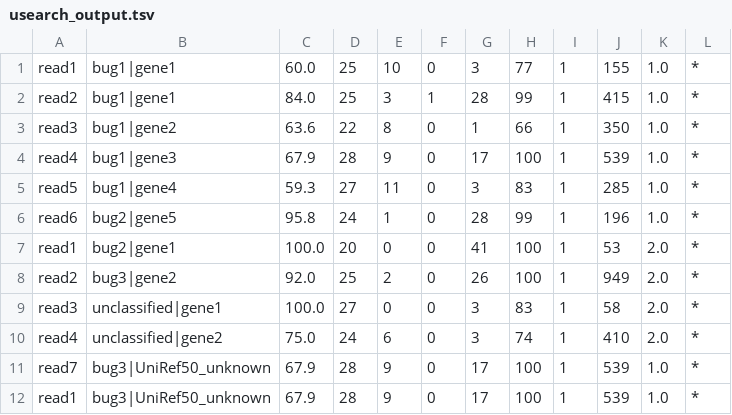
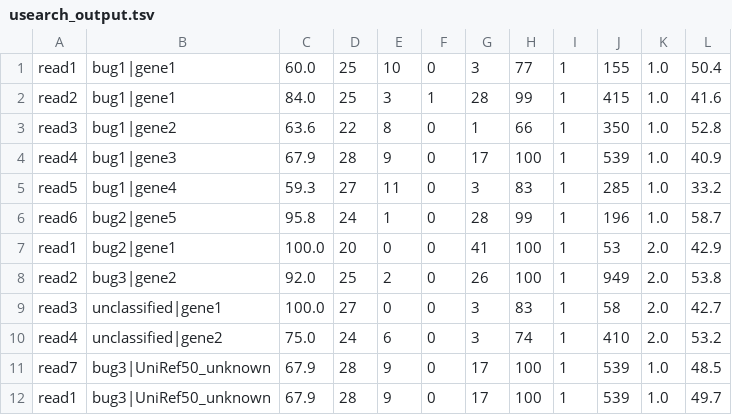
Before and after one commit to biobakery/humann2_test, a TSV file: src/data/usearch_output.tsv, drawn as a sheet.

```diff
--- a/src/data/usearch_output.tsv
+++ b/src/data/usearch_output.tsv
@@ -1,12 +1,12 @@
-read1	bug1|gene1	60.0	25	10	0	3	77	1	155	1.0	*
-read2	bug1|gene1	84.0	25	3	1	28	99	1	415	1.0	*
-read3	bug1|gene2	63.6	22	8	0	1	66	1	350	1.0	*
-read4	bug1|gene3	67.9	28	9	0	17	100	1	539	1.0	*
-read5	bug1|gene4	59.3	27	11	0	3	83	1	285	1.0	*
-read6	bug2|gene5	95.8	24	1	0	28	99	1	196	1.0	*
-read1	bug2|gene1	100.0	20	0	0	41	100	1	53	2.0	*
-read2	bug3|gene2	92.0	25	2	0	26	100	1	949	2.0	*
-read3	unclassified|gene1	100.0	27	0	0	3	83	1	58	2.0	*
-read4	unclassified|gene2	75.0	24	6	0	3	74	1	410	2.0	*
-read7	bug3|UniRef50_unknown	67.9	28	9	0	17	100	1	539	1.0	*
-read1	bug3|UniRef50_unknown	67.9	28	9	0	17	100	1	539	1.0	*
+read1	bug1|gene1	60.0	25	10	0	3	77	1	155	1.0	50.4
+read2	bug1|gene1	84.0	25	3	1	28	99	1	415	1.0	41.6
+read3	bug1|gene2	63.6	22	8	0	1	66	1	350	1.0	52.8
+read4	bug1|gene3	67.9	28	9	0	17	100	1	539	1.0	40.9
+read5	bug1|gene4	59.3	27	11	0	3	83	1	285	1.0	33.2
+read6	bug2|gene5	95.8	24	1	0	28	99	1	196	1.0	58.7
+read1	bug2|gene1	100.0	20	0	0	41	100	1	53	2.0	42.9
+read2	bug3|gene2	92.0	25	2	0	26	100	1	949	2.0	53.8
+read3	unclassified|gene1	100.0	27	0	0	3	83	1	58	2.0	42.7
+read4	unclassified|gene2	75.0	24	6	0	3	74	1	410	2.0	53.2
+read7	bug3|UniRef50_unknown	67.9	28	9	0	17	100	1	539	1.0	48.5
+read1	bug3|UniRef50_unknown	67.9	28	9	0	17	100	1	539	1.0	49.7
```
Also changed, not shown: 3 other files.
